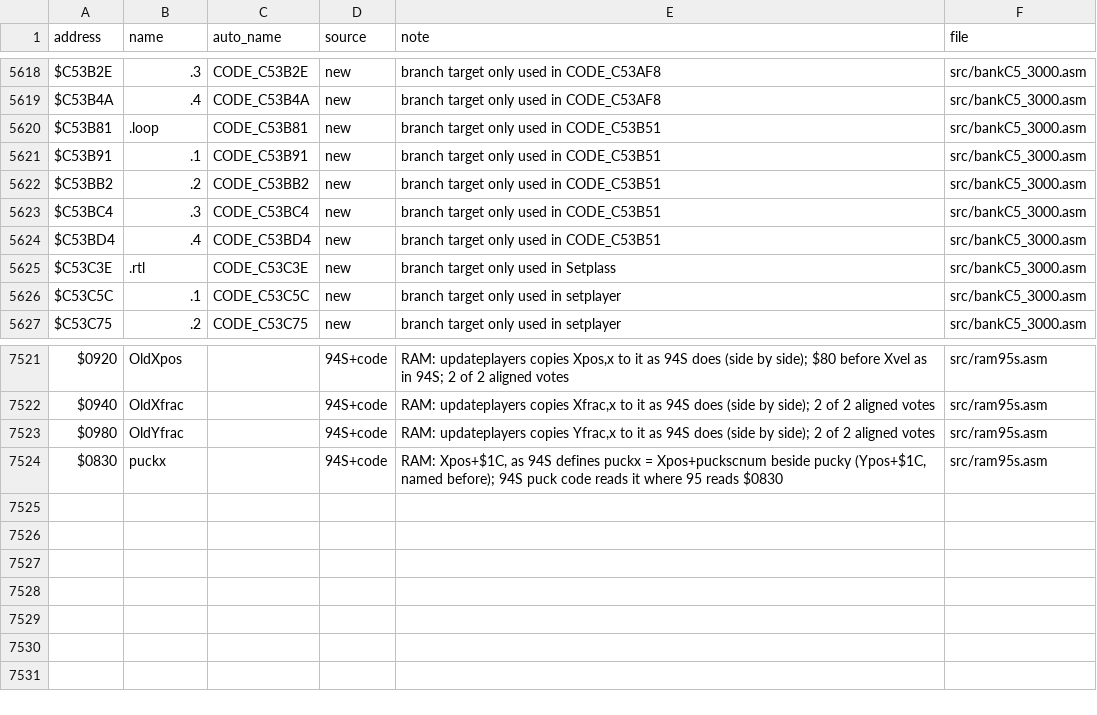
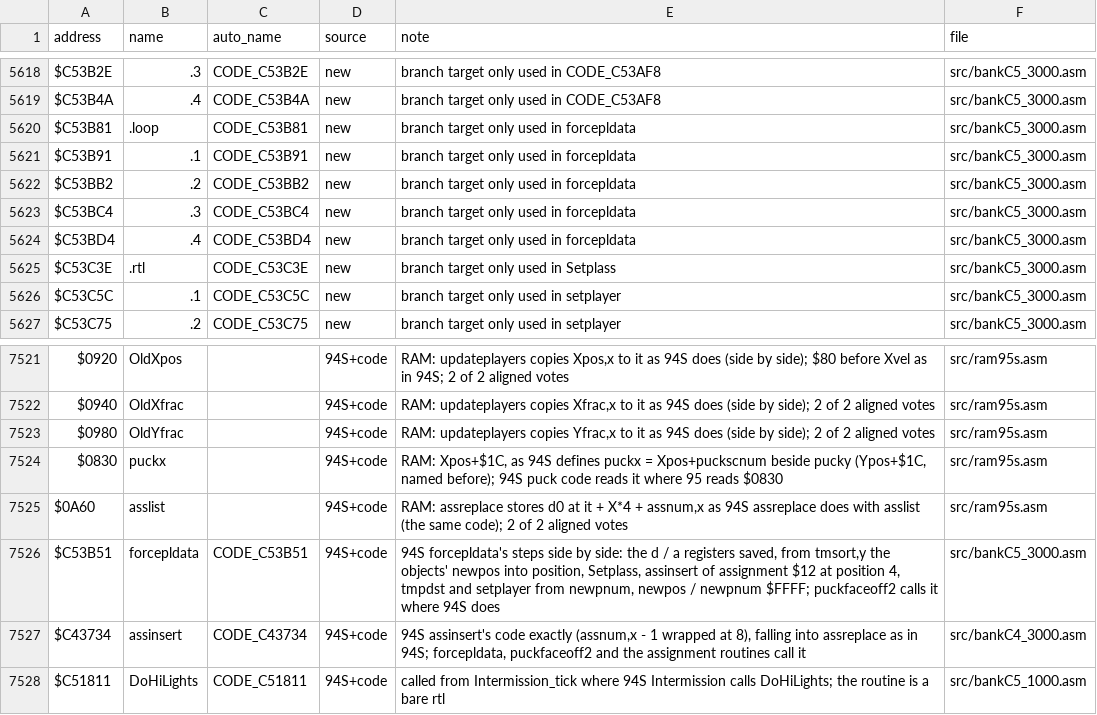
Before and after one commit to abdulahmad/NHL95SNES, a CSV file: docs/name_map.csv, drawn as a sheet; only a part is shown, gaps mark what is left out.

```diff
--- a/docs/name_map.csv
+++ b/docs/name_map.csv
@@ -5619,7 +5619,7 @@ $C53B2E,.3,CODE_C53B2E,new,"branch target only used in CODE_C53AF8",src/bankC5_3
 $C53B4A,.4,CODE_C53B4A,new,"branch target only used in CODE_C53AF8",src/bankC5_3000.asm
-$C53B81,.loop,CODE_C53B81,new,"branch target only used in CODE_C53B51",src/bankC5_3000.asm
-$C53B91,.1,CODE_C53B91,new,"branch target only used in CODE_C53B51",src/bankC5_3000.asm
-$C53BB2,.2,CODE_C53BB2,new,"branch target only used in CODE_C53B51",src/bankC5_3000.asm
-$C53BC4,.3,CODE_C53BC4,new,"branch target only used in CODE_C53B51",src/bankC5_3000.asm
-$C53BD4,.4,CODE_C53BD4,new,"branch target only used in CODE_C53B51",src/bankC5_3000.asm
+$C53B81,.loop,CODE_C53B81,new,"branch target only used in forcepldata",src/bankC5_3000.asm
+$C53B91,.1,CODE_C53B91,new,"branch target only used in forcepldata",src/bankC5_3000.asm
+$C53BB2,.2,CODE_C53BB2,new,"branch target only used in forcepldata",src/bankC5_3000.asm
+$C53BC4,.3,CODE_C53BC4,new,"branch target only used in forcepldata",src/bankC5_3000.asm
+$C53BD4,.4,CODE_C53BD4,new,"branch target only used in forcepldata",src/bankC5_3000.asm
 $C53C3E,.rtl,CODE_C53C3E,new,"branch target only used in Setplass",src/bankC5_3000.asm
@@ -7524 +7524,5 @@ $0980,OldYfrac,,94S+code,"RAM: updateplayers copies Yfrac,x to it as 94S does (s
 $0830,puckx,,94S+code,"RAM: Xpos+$1C, as 94S defines puckx = Xpos+puckscnum beside pucky (Ypos+$1C, named before); 94S puck code reads it where 95 reads $0830",src/ram95s.asm
+$0A60,asslist,,94S+code,"RAM: assreplace stores d0 at it + X*4 + assnum,x as 94S assreplace does with asslist (the same code); 2 of 2 aligned votes",src/ram95s.asm
+$C53B51,forcepldata,CODE_C53B51,94S+code,"94S forcepldata's steps side by side: the d / a registers saved, from tmsort,y the objects' newpos into position, Setplass, assinsert of assignment $12 at position 4, tmpdst and setplayer from newpnum, newpos / newpnum $FFFF; puckfaceoff2 calls it where 94S does",src/bankC5_3000.asm
+$C43734,assinsert,CODE_C43734,94S+code,"94S assinsert's code exactly (assnum,x - 1 wrapped at 8), falling into assreplace as in 94S; forcepldata, puckfaceoff2 and the assignment routines call it",src/bankC4_3000.asm
+$C51811,DoHiLights,CODE_C51811,94S+code,"called from Intermission_tick where 94S Intermission calls DoHiLights; the routine is a bare rtl",src/bankC5_1000.asm
```
Also changed, not shown: 20 other files.
